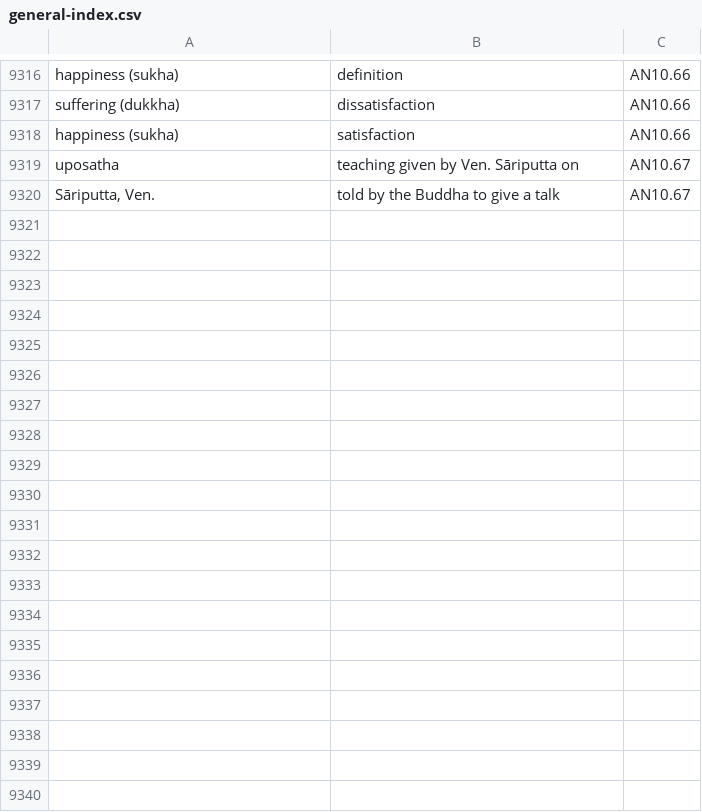
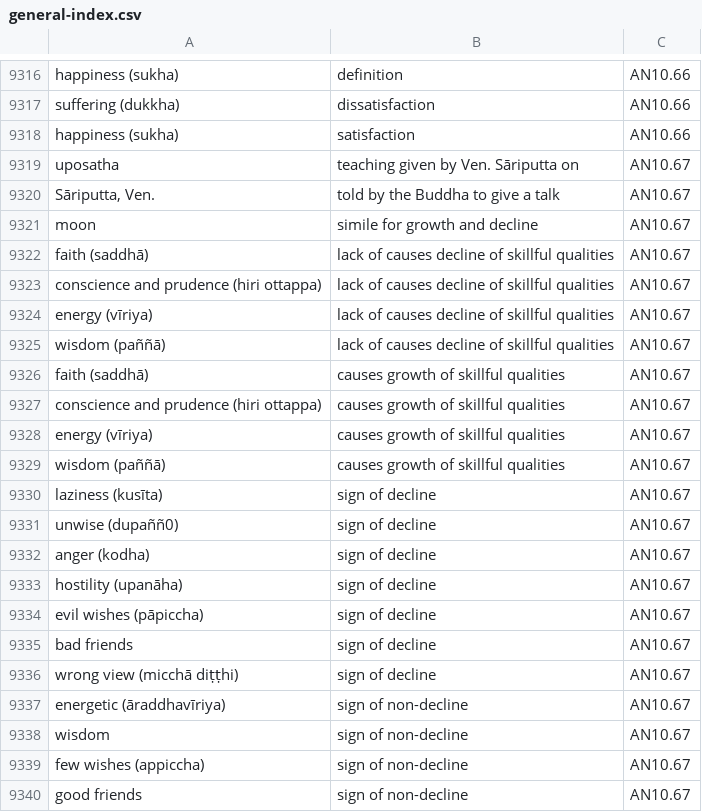
Before and after one commit to thesunshade/sutta-index, a CSV file: src/data/general-index.csv, drawn as a sheet; only a part is shown, gaps mark what is left out; the diff covers the shown part only; the diff names each change by its address in the sheet, - before the commit and + after, or states it on an @@ line.

```diff
--- a/src/data/general-index.csv
+++ b/src/data/general-index.csv
+row 9321: moon | simile for growth and decline | AN10.67
+row 9322: faith (saddhā) | lack of causes decline of skillful qualities | AN10.67
+row 9323: conscience and prudence (hiri ottappa) | lack of causes decline of skillful qualities | AN10.67
+row 9324: energy (vīriya) | lack of causes decline of skillful qualities | AN10.67
+row 9325: wisdom (paññā) | lack of causes decline of skillful qualities | AN10.67
+row 9326: faith (saddhā) | causes growth of skillful qualities | AN10.67
+row 9327: conscience and prudence (hiri ottappa) | causes growth of skillful qualities | AN10.67
+row 9328: energy (vīriya) | causes growth of skillful qualities | AN10.67
+row 9329: wisdom (paññā) | causes growth of skillful qualities | AN10.67
+row 9330: laziness (kusīta) | sign of decline | AN10.67
+row 9331: unwise (dupaññ0) | sign of decline | AN10.67
+row 9332: anger (kodha) | sign of decline | AN10.67
+row 9333: hostility (upanāha) | sign of decline | AN10.67
+row 9334: evil wishes (pāpiccha) | sign of decline | AN10.67
+row 9335: bad friends | sign of decline | AN10.67
+row 9336: wrong view (micchā diṭṭhi) | sign of decline | AN10.67
+row 9337: energetic (āraddhavīriya) | sign of non-decline | AN10.67
+row 9338: wisdom | sign of non-decline | AN10.67
+row 9339: few wishes (appiccha) | sign of non-decline | AN10.67
+row 9340: good friends | sign of non-decline | AN10.67
```
Also changed, not shown: 13 added rows and 7 edited cells elsewhere in this file, 6 other files.
